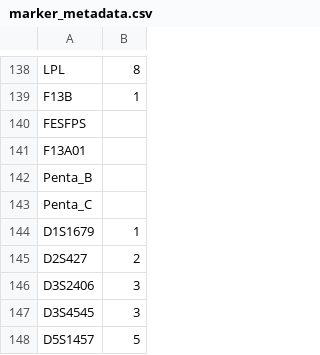
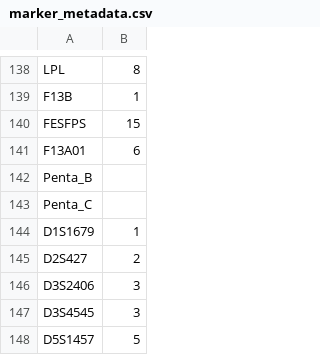
Before and after one commit to knifecake/fafreqs, a CSV file: data-raw/marker_metadata.csv, drawn as a sheet; only a part is shown, gaps mark what is left out.

Commit message:
Add marker metadata for FESFPS and F13A01

```diff
--- a/data-raw/marker_metadata.csv
+++ b/data-raw/marker_metadata.csv
@@ -139,4 +139,4 @@ LPL,8
 F13B,1
-FESFPS,
-F13A01,
+FESFPS,15
+F13A01,6
 Penta_B,
```
Also changed, not shown: 2 other files.
